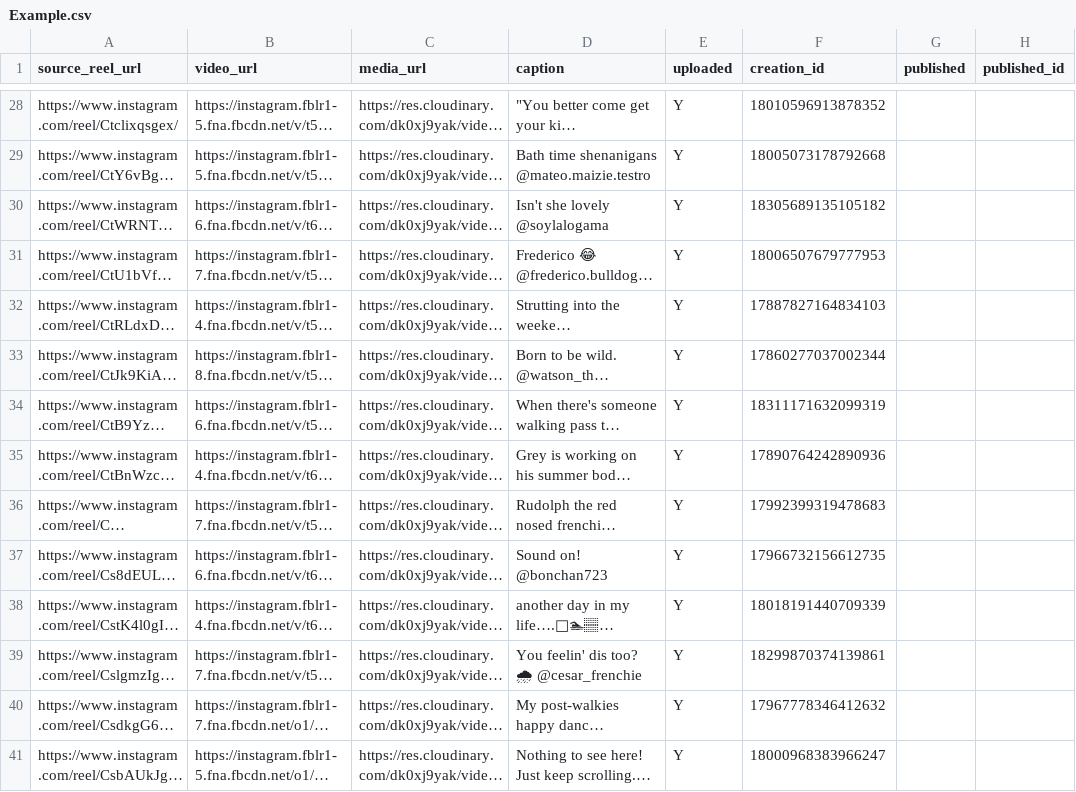
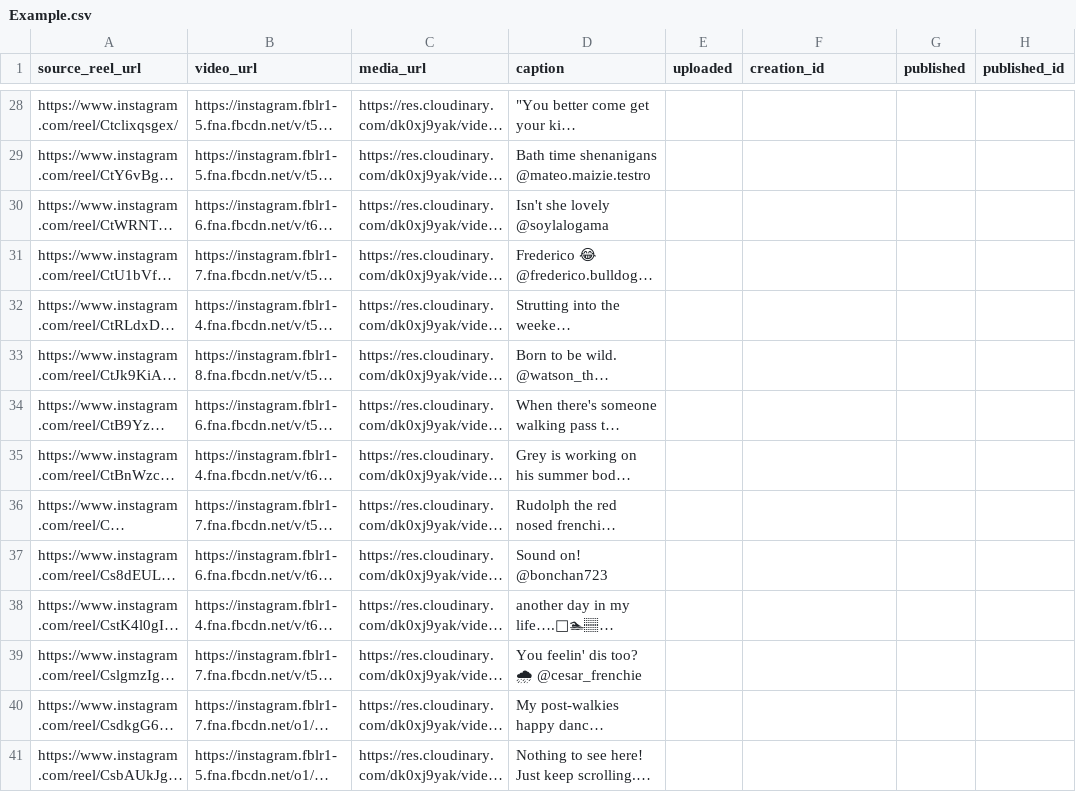
Before and after one commit to saurabhlm10/ig-node-js, a CSV file: src/files/Example.csv, drawn as a sheet; only a part is shown, gaps mark what is left out; long unchanged cells end in …; the diff covers the shown part only; the diff names each change by its address in the sheet, - before the commit and + after, or states it on an @@ line.

```diff
--- a/src/files/Example.csv
+++ b/src/files/Example.csv
-E28:E41 (uploaded): Y
+E28:E41 (uploaded): (empty)
-F28 (creation_id): 18010596913878352
+F28 (creation_id): (empty)
-F29 (creation_id): 18005073178792668
+F29 (creation_id): (empty)
-F30 (creation_id): 18305689135105182
+F30 (creation_id): (empty)
-F31 (creation_id): 18006507679777953
+F31 (creation_id): (empty)
-F32 (creation_id): 17887827164834103
+F32 (creation_id): (empty)
-F33 (creation_id): 17860277037002344
+F33 (creation_id): (empty)
-F34 (creation_id): 18311171632099319
+F34 (creation_id): (empty)
-F35 (creation_id): 17890764242890936
+F35 (creation_id): (empty)
-F36 (creation_id): 17992399319478683
+F36 (creation_id): (empty)
-F37 (creation_id): 17966732156612735
+F37 (creation_id): (empty)
-F38 (creation_id): 18018191440709339
+F38 (creation_id): (empty)
-F39 (creation_id): 18299870374139861
+F39 (creation_id): (empty)
-F40 (creation_id): 17967778346412632
+F40 (creation_id): (empty)
-F41 (creation_id): 18000968383966247
+F41 (creation_id): (empty)
```
Also changed, not shown: 129 edited cells elsewhere in this file, 4 other files.
